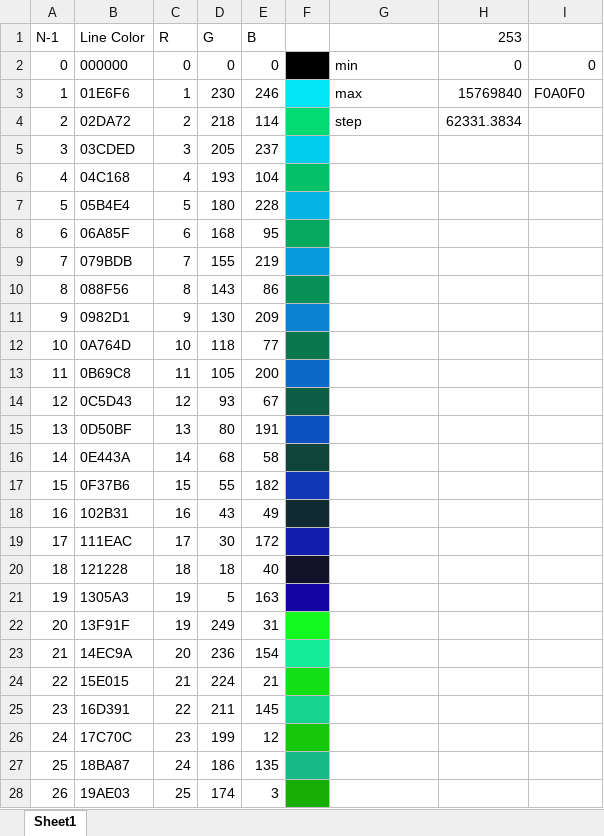
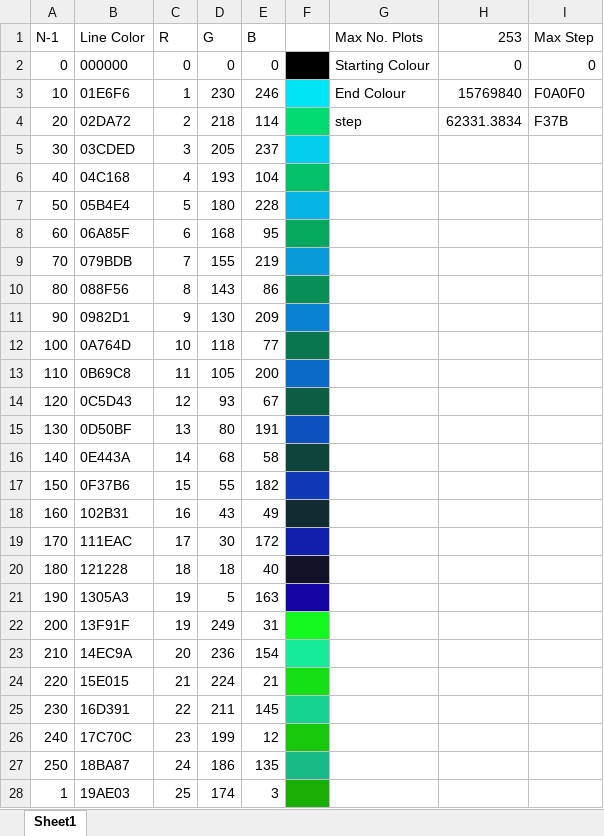
Before and after one commit to NegarShams/JA7896-AEMO_PF_Harmonic_Tool, an Excel workbook: hast2_1/N1_color_map.xlsm, sheet Sheet1, drawn as a sheet; only a part is shown; values as stored, in another font and other column widths than the file's, no borders; the diff covers the shown part only; the diff names each change by its address in the sheet, - before the commit and + after, or states it on an @@ line.

Commit message:
Updated to include comparison comparing the impact of each study case for the same contingency as well as comparing the contingency for each study case.
Also, updated the color mapping so that more defined colours are used
for each plot up to the maximum of 253.

```diff
--- a/hast2_1/N1_color_map.xlsm (sheet Sheet1)
+++ b/hast2_1/N1_color_map.xlsm (sheet Sheet1)
-G1: (empty)
+G1: Max No. Plots
-I1: (empty)
+I1: Max Step
-G2 (Max No. Plots): min
+G2 (Max No. Plots): Starting Colour
-A3 (N-1): 1
+A3 (N-1): 10
-G3 (Max No. Plots): max
+G3 (Max No. Plots): End Colour
-A4 (N-1): 2
+A4 (N-1): 20
-I4 (Max Step): (empty)
+I4 (Max Step): F37B
-A5 (N-1): 3
+A5 (N-1): 30
-A6 (N-1): 4
+A6 (N-1): 40
-A7 (N-1): 5
+A7 (N-1): 50
-A8 (N-1): 6
+A8 (N-1): 60
-A9 (N-1): 7
+A9 (N-1): 70
-A10 (N-1): 8
+A10 (N-1): 80
-A11 (N-1): 9
+A11 (N-1): 90
-A12 (N-1): 10
+A12 (N-1): 100
-A13 (N-1): 11
+A13 (N-1): 110
-A14 (N-1): 12
+A14 (N-1): 120
-A15 (N-1): 13
+A15 (N-1): 130
-A16 (N-1): 14
+A16 (N-1): 140
-A17 (N-1): 15
+A17 (N-1): 150
-A18 (N-1): 16
+A18 (N-1): 160
-A19 (N-1): 17
+A19 (N-1): 170
-A20 (N-1): 18
+A20 (N-1): 180
-A21 (N-1): 19
+A21 (N-1): 190
-A22 (N-1): 20
+A22 (N-1): 200
-A23 (N-1): 21
+A23 (N-1): 210
-A24 (N-1): 22
+A24 (N-1): 220
-A25 (N-1): 23
+A25 (N-1): 230
-A26 (N-1): 24
+A26 (N-1): 240
-A27 (N-1): 25
+A27 (N-1): 250
-A28 (N-1): 26
+A28 (N-1): 1
```
Also changed, not shown: 224 edited cells elsewhere in this sheet, formulas that keep their value, 3 other files.
